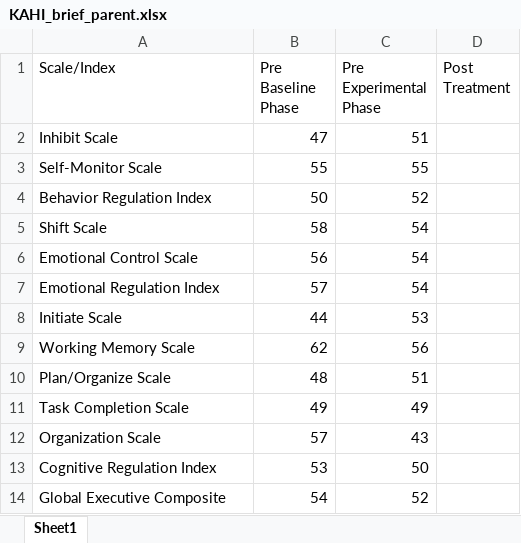
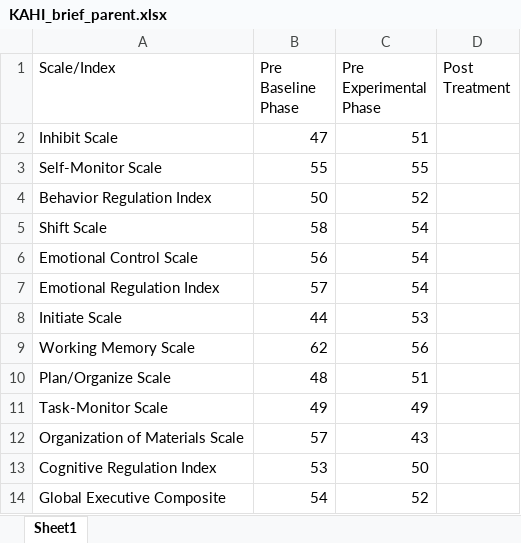
Before and after one commit to Jim-Wright90/participant_1_data, an Excel workbook: data/KAHI_brief_parent.xlsx, sheet Sheet1, drawn as a sheet; values as stored, in another font and other column widths than the file's, no borders; the diff names each change by its address in the sheet, - before the commit and + after, or states it on an @@ line.

```diff
--- a/data/KAHI_brief_parent.xlsx (sheet Sheet1)
+++ b/data/KAHI_brief_parent.xlsx (sheet Sheet1)
-A11 (Scale/Index): Task Completion Scale
+A11 (Scale/Index): Task-Monitor Scale
-A12 (Scale/Index): Organization Scale
+A12 (Scale/Index): Organization of Materials Scale
```
Also changed, not shown: data/KAHI_brief_self.xlsx, data/KAHI_status_all.xlsx, 5 other files.
